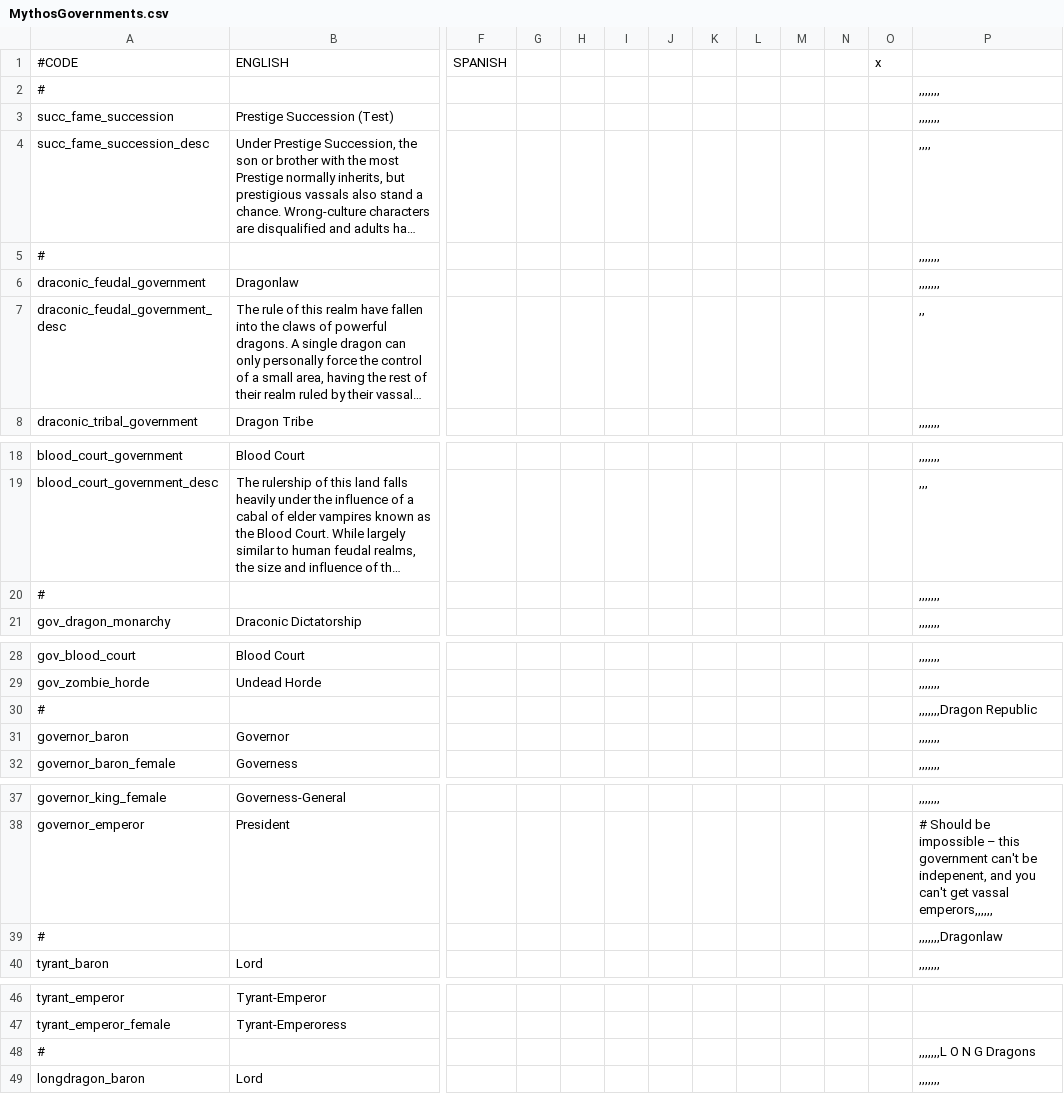
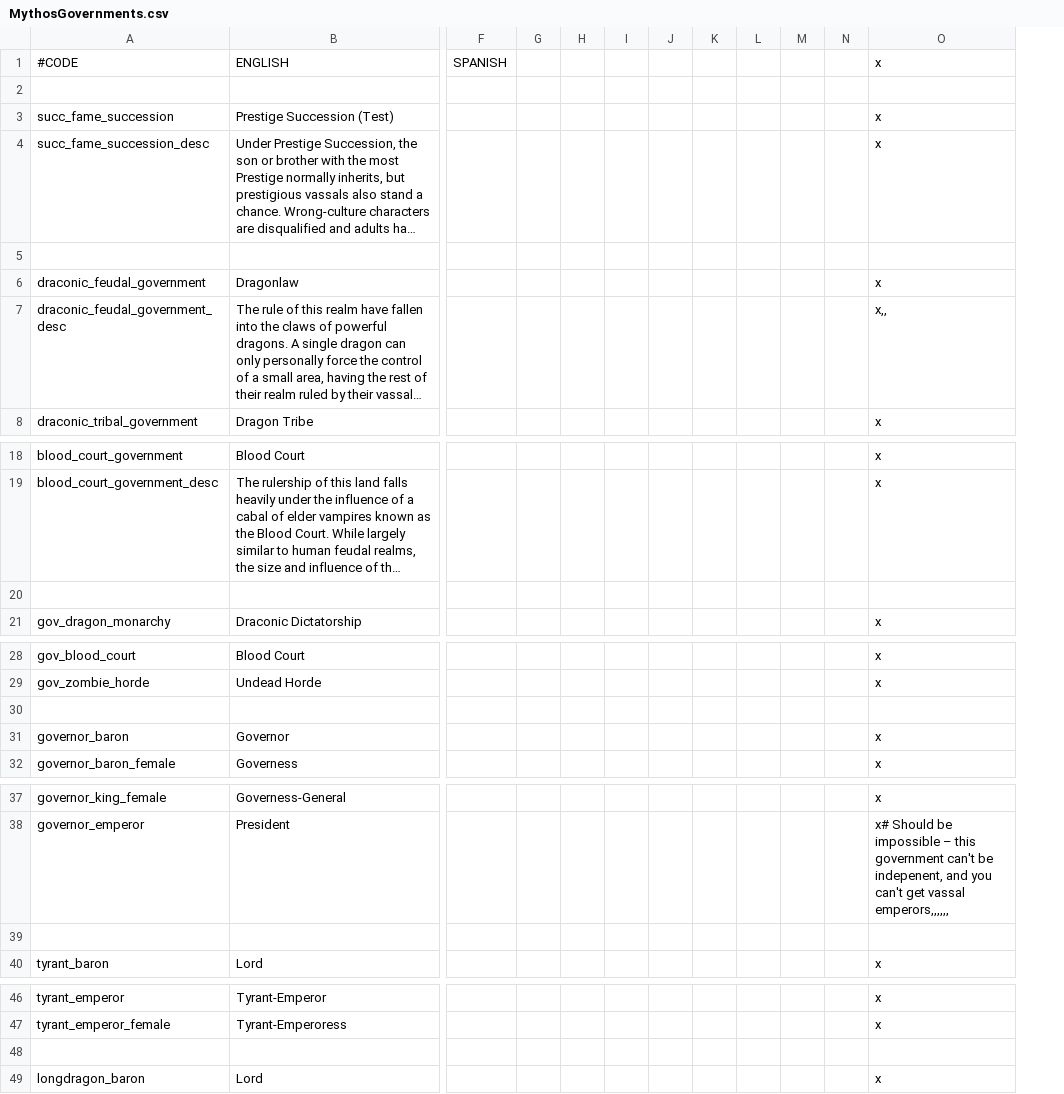
Before and after one commit to MythosTeam/Mythos3.5, a CSV file: Mythos 35/localisation/MythosGovernments.csv, drawn as a sheet; only a part is shown, gaps mark what is left out; long unchanged cells end in …; removed rows and columns are numbered as before the commit, all else as after; rows hold the shown columns only; the diff names each change by its address in the sheet, - before the commit and + after, or states it on an @@ line.

```diff
--- a/Mythos 35/localisation/MythosGovernments.csv
+++ b/Mythos 35/localisation/MythosGovernments.csv
-column O, row 1: x
-column P, rows 2-8: ,,,,,,, | ,,,,,,, | ,,,, | ,,,,,,, | ,,,,,,, | ,, | ,,,,,,,; rows 18-21: ,,,,,,, | ,,, | ,,,,,,, | ,,,,,,,; rows 28-32: ,,,,,,, | ,,,,,,, | ,,,,,,,Dragon Republic | ,,,,,,, | ,,,,,,,; rows 37-40: ,,,,,,, | # Should be impossible – this government can't be indepenent, and you can't get vassal emperors,,,,,, | ,,,,,,,Dragonlaw | ,,,,,,,; rows 48-49: ,,,,,,,L O N G Dragons | ,,,,,,,
+column O, rows 1-8: x |  | x | x |  | x | x,, | x; rows 18-21: x | x |  | x; rows 28-32: x | x |  | x | x; rows 37-40: x | x# Should be impossible – this government can't be indepenent, and you can't get vassal emperors,,,,,, |  | x; rows 46-49: x | x |  | x
-row 2: # |  |  |  |  |  |  |  |  |  |  |  | ,,,,,,,
+row 2: (empty)
-row 5: # |  |  |  |  |  |  |  |  |  |  |  | ,,,,,,,
+row 5: (empty)
-row 20: # |  |  |  |  |  |  |  |  |  |  |  | ,,,,,,,
+row 20: (empty)
-row 30: # |  |  |  |  |  |  |  |  |  |  |  | ,,,,,,,Dragon Republic
+row 30: (empty)
-row 39: # |  |  |  |  |  |  |  |  |  |  |  | ,,,,,,,Dragonlaw
+row 39: (empty)
-row 48: # |  |  |  |  |  |  |  |  |  |  |  | ,,,,,,,L O N G Dragons
+row 48: (empty)
```
Also changed, not shown: Mythos 35/localisation/MythosBloodlines.csv, Mythos 35/localisation/MythosDragons.csv, 11 other files.
